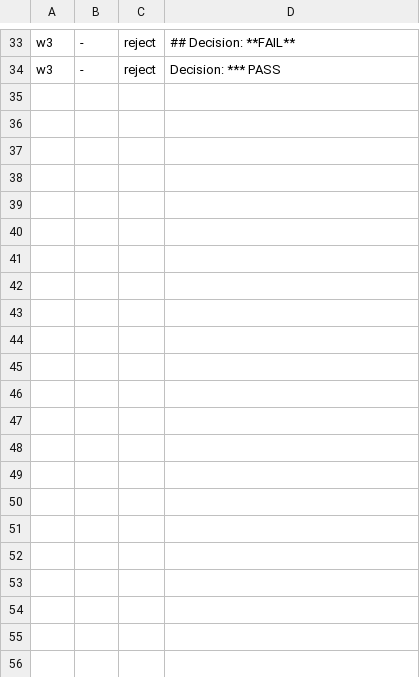
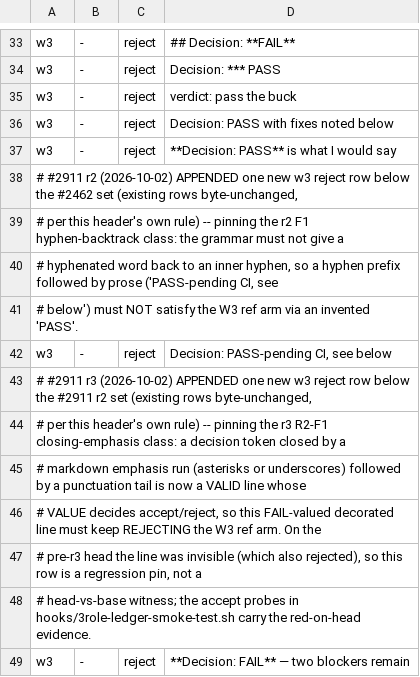
Before and after one commit to ziyilam3999/three-role-model, a TSV file: hooks/_smoke/_fixtures/2437-line-anchored-receipt-vectors.tsv, drawn as a sheet; only a part is shown, gaps mark what is left out; the diff names each change by its address in the sheet, - before the commit and + after, or states it on an @@ line.

```diff
--- a/hooks/_smoke/_fixtures/2437-line-anchored-receipt-vectors.tsv
+++ b/hooks/_smoke/_fixtures/2437-line-anchored-receipt-vectors.tsv
+row 35: w3 | - | reject | verdict: pass the buck
+row 36: w3 | - | reject | Decision: PASS with fixes noted below
+row 37: w3 | - | reject | **Decision: PASS** is what I would say
+row 38: # #2911 r2 (2026-10-02) APPENDED one new w3 reject row below the #2462 set (existing rows byte-unchanged,
+row 39: # per this header's own rule) -- pinning the r2 F1 hyphen-backtrack class: the grammar must not give a
+row 40: # hyphenated word back to an inner hyphen, so a hyphen prefix followed by prose ('PASS-pending CI, see
+row 41: # below') must NOT satisfy the W3 ref arm via an invented 'PASS'.
+row 42: w3 | - | reject | Decision: PASS-pending CI, see below
+row 43: # #2911 r3 (2026-10-02) APPENDED one new w3 reject row below the #2911 r2 set (existing rows byte-unchanged,
+row 44: # per this header's own rule) -- pinning the r3 R2-F1 closing-emphasis class: a decision token closed by a
+row 45: # markdown emphasis run (asterisks or underscores) followed by a punctuation tail is now a VALID line whose
+row 46: # VALUE decides accept/reject, so this FAIL-valued decorated line must keep REJECTING the W3 ref arm. On the
+row 47: # pre-r3 head the line was invisible (which also rejected), so this row is a regression pin, not a
+row 48: # head-vs-base witness; the accept probes in hooks/3role-ledger-smoke-test.sh carry the red-on-head evidence.
+row 49: w3 | - | reject | **Decision: FAIL** — two blockers remain
```
Also changed, not shown: 1 other file.
